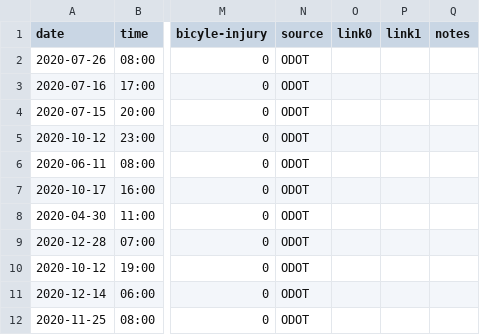
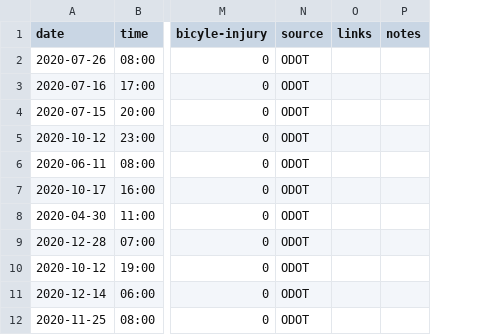
Before and after one commit to barker29/hillsboro-crashes, a CSV file: odot-data/odot_crash_data_2020.csv, drawn as a sheet; only a part is shown, gaps mark what is left out; removed rows and columns are numbered as before the commit, all else as after; the diff names each change by its address in the sheet, - before the commit and + after, or states it on an @@ line.

```diff
--- a/odot-data/odot_crash_data_2020.csv
+++ b/odot-data/odot_crash_data_2020.csv
-column O (link0), empty
-column P (link1), empty
+column O (links), empty
```
Also changed, not shown: collected-data/database-2022.csv, odot-data/odot_crash_data_2018.csv, 6 other files.
